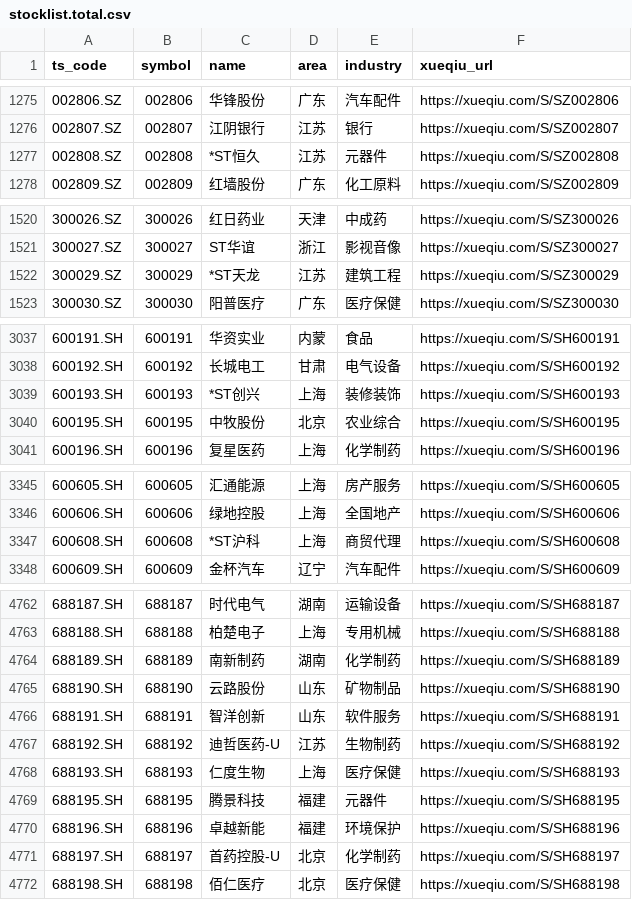
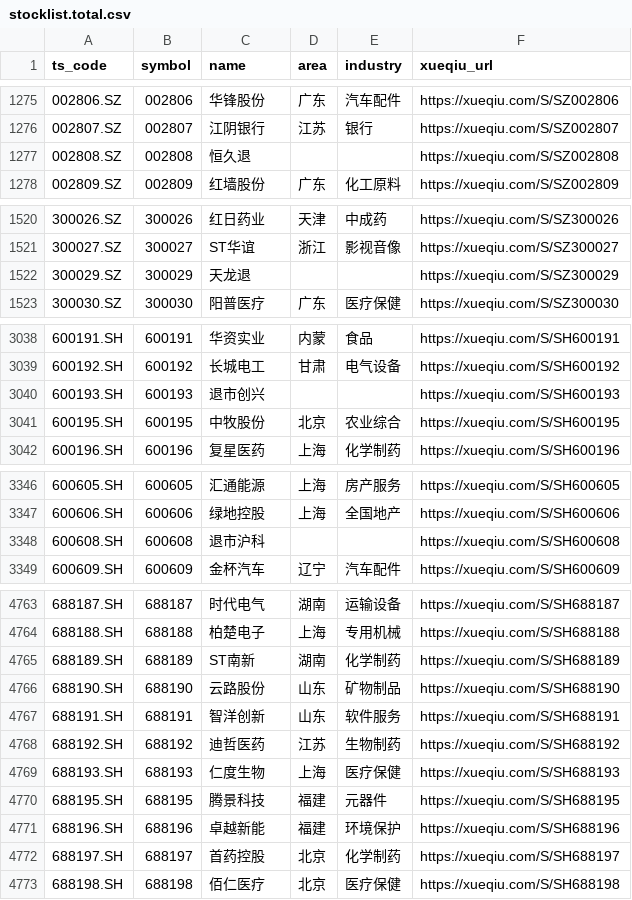
Before and after one commit to AkatQuas/stock_trade_old, a CSV file: stock_trade_z/stocklist.total.csv, drawn as a sheet; only a part is shown, gaps mark what is left out; the diff covers the shown part only.

```diff
--- a/stock_trade_z/stocklist.total.csv
+++ b/stock_trade_z/stocklist.total.csv
@@ -1276,3 +1276,3 @@ ts_code,symbol,name,area,industry,xueqiu_url
 002807.SZ,002807,江阴银行,江苏,银行,https://xueqiu.com/S/SZ002807
-002808.SZ,002808,*ST恒久,江苏,元器件,https://xueqiu.com/S/SZ002808
+002808.SZ,002808,恒久退,,,https://xueqiu.com/S/SZ002808
 002809.SZ,002809,红墙股份,广东,化工原料,https://xueqiu.com/S/SZ002809
@@ -1521,3 +1521,3 @@ ts_code,symbol,name,area,industry,xueqiu_url
 300027.SZ,300027,ST华谊,浙江,影视音像,https://xueqiu.com/S/SZ300027
-300029.SZ,300029,*ST天龙,江苏,建筑工程,https://xueqiu.com/S/SZ300029
+300029.SZ,300029,天龙退,,,https://xueqiu.com/S/SZ300029
 300030.SZ,300030,阳普医疗,广东,医疗保健,https://xueqiu.com/S/SZ300030
@@ -3038,3 +3039,3 @@ ts_code,symbol,name,area,industry,xueqiu_url
 600192.SH,600192,长城电工,甘肃,电气设备,https://xueqiu.com/S/SH600192
-600193.SH,600193,*ST创兴,上海,装修装饰,https://xueqiu.com/S/SH600193
+600193.SH,600193,退市创兴,,,https://xueqiu.com/S/SH600193
 600195.SH,600195,中牧股份,北京,农业综合,https://xueqiu.com/S/SH600195
@@ -3346,3 +3347,3 @@ ts_code,symbol,name,area,industry,xueqiu_url
 600606.SH,600606,绿地控股,上海,全国地产,https://xueqiu.com/S/SH600606
-600608.SH,600608,*ST沪科,上海,商贸代理,https://xueqiu.com/S/SH600608
+600608.SH,600608,退市沪科,,,https://xueqiu.com/S/SH600608
 600609.SH,600609,金杯汽车,辽宁,汽车配件,https://xueqiu.com/S/SH600609
@@ -4763,6 +4764,6 @@ ts_code,symbol,name,area,industry,xueqiu_url
 688188.SH,688188,柏楚电子,上海,专用机械,https://xueqiu.com/S/SH688188
-688189.SH,688189,南新制药,湖南,化学制药,https://xueqiu.com/S/SH688189
+688189.SH,688189,ST南新,湖南,化学制药,https://xueqiu.com/S/SH688189
 688190.SH,688190,云路股份,山东,矿物制品,https://xueqiu.com/S/SH688190
 688191.SH,688191,智洋创新,山东,软件服务,https://xueqiu.com/S/SH688191
-688192.SH,688192,迪哲医药-U,江苏,生物制药,https://xueqiu.com/S/SH688192
+688192.SH,688192,迪哲医药,江苏,生物制药,https://xueqiu.com/S/SH688192
 688193.SH,688193,仁度生物,上海,医疗保健,https://xueqiu.com/S/SH688193
@@ -4770,3 +4771,3 @@ ts_code,symbol,name,area,industry,xueqiu_url
 688196.SH,688196,卓越新能,福建,环境保护,https://xueqiu.com/S/SH688196
-688197.SH,688197,首药控股-U,北京,化学制药,https://xueqiu.com/S/SH688197
+688197.SH,688197,首药控股,北京,化学制药,https://xueqiu.com/S/SH688197
 688198.SH,688198,佰仁医疗,北京,医疗保健,https://xueqiu.com/S/SH688198
```
Also changed, not shown: 5 added rows, 1 removed row and 126 edited cells elsewhere in this file, stocklist.good.csv, 45 other files.
